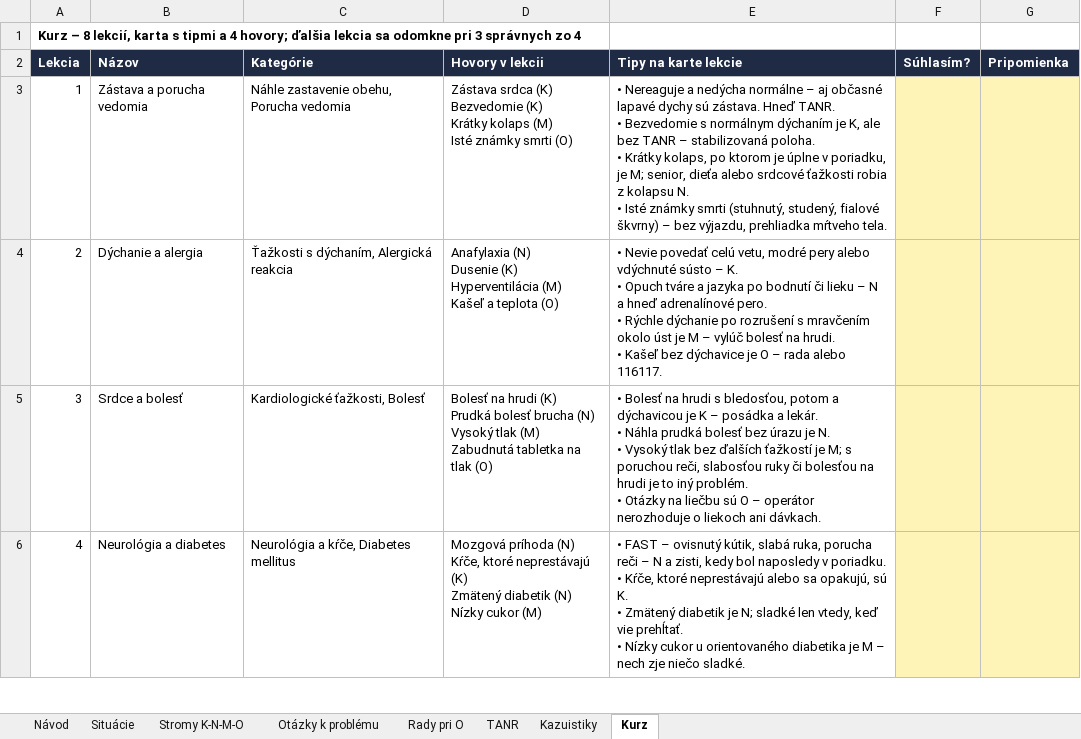
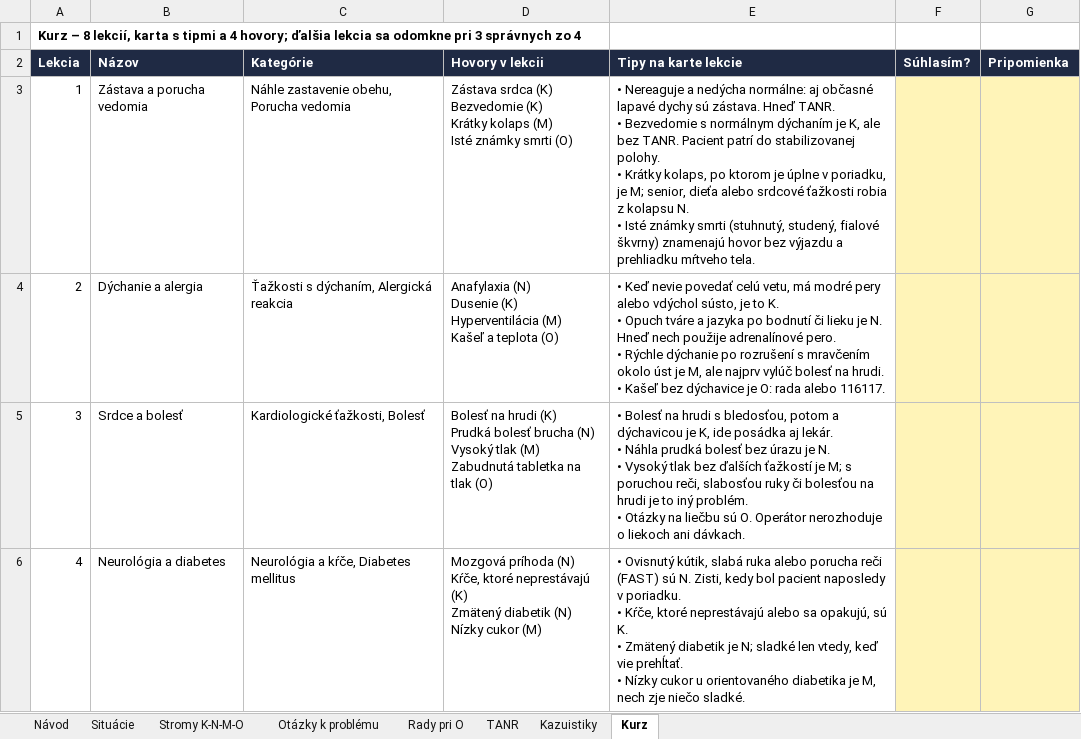
Before and after one commit to 480comand/gym-dennik, an Excel workbook: dispecing/kontrola/Linka155-kontrola-obsahu.xlsx, sheet Kurz, drawn as a sheet; only a part is shown; values as stored, in another font and other column widths than the file's, no borders; ↵ is a line break in a cell; the diff covers the shown part only; the diff names each change by its address in the sheet, - before the commit and + after, or states it on an @@ line.

```diff
--- a/dispecing/kontrola/Linka155-kontrola-obsahu.xlsx (sheet Kurz)
+++ b/dispecing/kontrola/Linka155-kontrola-obsahu.xlsx (sheet Kurz)
-E3 (Tipy na karte lekcie): …a nedýcha normálne – aj občasné lapavé dychy sú zástava. Hneď TANR. ↵ • Bezvedomie s normálnym dýchaním je K, ale bez TANR – stabilizovaná poloha. ↵ • Krátky kolaps, po ktorom je úplne v poriadku, je M; senior, dieťa alebo srdcové ťažkosti robia z kolapsu N. ↵ • Isté známky smrti (stuhnutý, studený, fialové škvrny) – bez výjazdu, prehliadka mŕtveho tela.
+E3 (Tipy na karte lekcie): …a nedýcha normálne: aj občasné lapavé dychy sú zástava. Hneď TANR. ↵ • Bezvedomie s normálnym dýchaním je K, ale bez TANR. Pacient patrí do stabilizovanej polohy. ↵ • Krátky kolaps, po ktorom je úplne v poriadku, je M; senior, dieťa alebo srdcové ťažkosti robia z kolapsu N. ↵ • Isté známky smrti (stuhnutý, studený, fialové škvrny) znamenajú hovor bez výjazdu a prehliadku mŕtveho tela.
-E4 (Tipy na karte lekcie): • Nevie povedať celú vetu, modré pery alebo vdýchnuté sústo – K. ↵ • Opuch tváre a jazyka po bodnutí či lieku – N a hneď adrenalínové pero. ↵ • Rýchle dýchanie po rozrušení s mravčením okolo úst je M – vylúč bolesť na hrudi. ↵ • Kašeľ bez dýchavice je O – rada alebo…
+E4 (Tipy na karte lekcie): • Keď nevie povedať celú vetu, má modré pery alebo vdýchol sústo, je to K. ↵ • Opuch tváre a jazyka po bodnutí či lieku je N. Hneď nech použije adrenalínové pero. ↵ • Rýchle dýchanie po rozrušení s mravčením okolo úst je M, ale najprv vylúč bolesť na hrudi. ↵ • Kašeľ bez dýchavice je O: rada alebo…
-E5 (Tipy na karte lekcie): …dýchavicou je K – posádka a lekár. ↵ • Náhla prudká bolesť bez úrazu je N. ↵ • Vysoký tlak bez ďalších ťažkostí je M; s poruchou reči, slabosťou ruky či bolesťou na hrudi je to iný problém. ↵ • Otázky na liečbu sú O – operátor nerozhoduje o…
+E5 (Tipy na karte lekcie): …dýchavicou je K, ide posádka aj lekár. ↵ • Náhla prudká bolesť bez úrazu je N. ↵ • Vysoký tlak bez ďalších ťažkostí je M; s poruchou reči, slabosťou ruky či bolesťou na hrudi je to iný problém. ↵ • Otázky na liečbu sú O. Operátor nerozhoduje o…
-E6 (Tipy na karte lekcie): • FAST – ovisnutý kútik, slabá ruka, porucha reči – N a zisti, kedy bol naposledy v poriadku. ↵ • Kŕče, ktoré neprestávajú alebo sa opakujú, sú K. ↵ • Zmätený diabetik je N; sladké len vtedy, keď vie prehĺtať. ↵ • Nízky cukor u orientovaného diabetika je M – nech zje…
+E6 (Tipy na karte lekcie): • Ovisnutý kútik, slabá ruka alebo porucha reči (FAST) sú N. Zisti, kedy bol pacient naposledy v poriadku. ↵ • Kŕče, ktoré neprestávajú alebo sa opakujú, sú K. ↵ • Zmätený diabetik je N; sladké len vtedy, keď vie prehĺtať. ↵ • Nízky cukor u orientovaného diabetika je M, nech zje…
```
Also changed, not shown: 4 edited cells elsewhere in this sheet, sheet Situácie, sheet Rady pri O, sheet Kazuistiky, sheet TANR, sheet Otázky k problému, sheet Stromy K-N-M-O, 4 other files.
